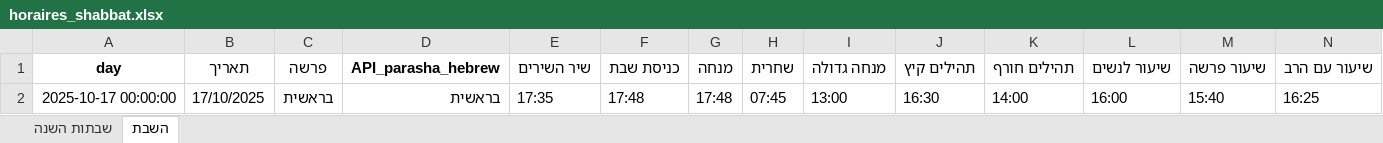
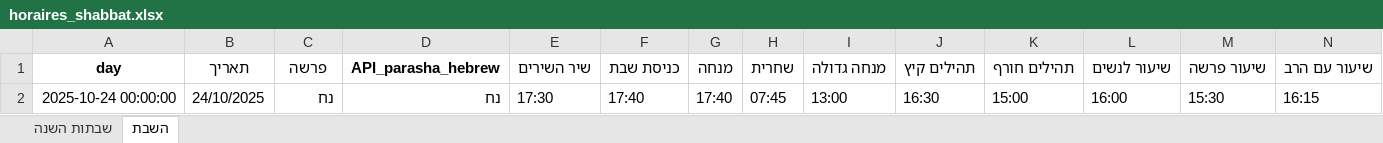
Before and after one commit to pilou73/horaires-shabbat, an Excel workbook: output/horaires_shabbat.xlsx, sheet השבת, drawn as a sheet; only a part is shown; values as stored, in another font and other column widths than the file's, no borders; removed rows and columns are numbered as before the commit, all else as after; rows hold the shown columns only; the diff names each change by its address in the sheet, - before the commit and + after, or states it on an @@ line.

```diff
--- a/output/horaires_shabbat.xlsx (sheet השבת)
+++ b/output/horaires_shabbat.xlsx (sheet השבת)
-row 2: 2025-10-17 00:00:00 | 17/10/2025 | בראשית | בראשית | 17:35 | 17:48 | 17:48 | 07:45 | 13:00 | 16:30 | 14:00 | 16:00 | 15:40 | 16:25
+row 2: 2025-10-24 00:00:00 | 24/10/2025 | נח | נח | 17:30 | 17:40 | 17:40 | 07:45 | 13:00 | 16:30 | 15:00 | 16:00 | 15:30 | 16:15
```
Also changed, not shown: 7 other files.
